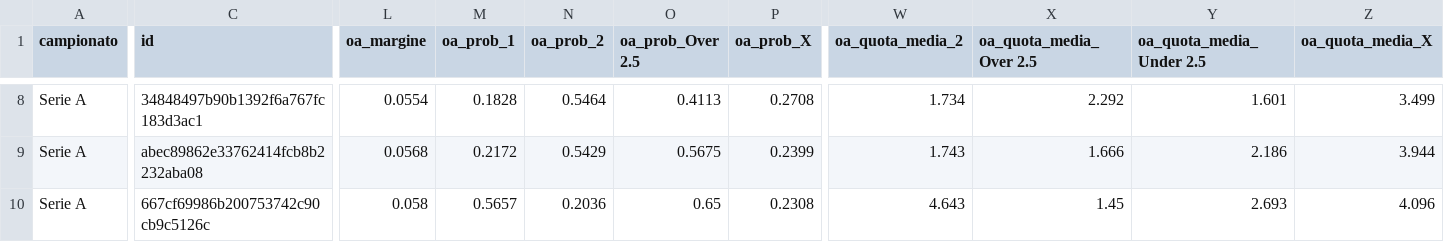
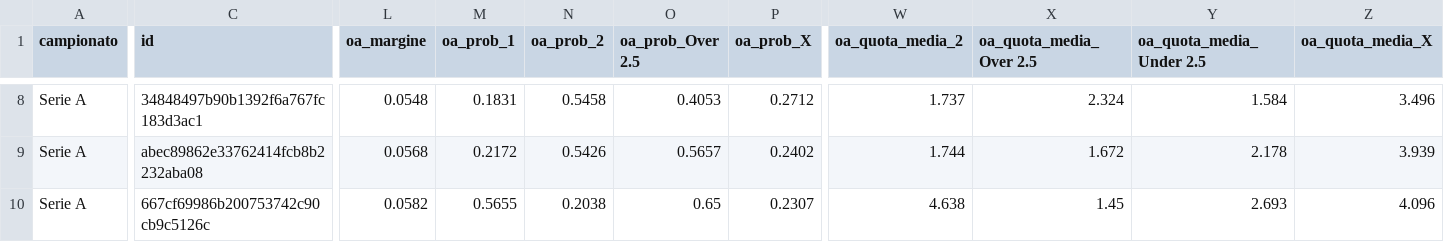
Before and after one commit to ilFlagello/aurapitch, a CSV file: data/2026-10-28/partite.csv, drawn as a sheet; only a part is shown, gaps mark what is left out; the diff covers the shown part only; the diff names each change by its address in the sheet, - before the commit and + after, or states it on an @@ line.

```diff
--- a/data/2026-10-28/partite.csv
+++ b/data/2026-10-28/partite.csv
-L8 (oa_margine): 0.0554
+L8 (oa_margine): 0.0548
-M8 (oa_prob_1): 0.1828
+M8 (oa_prob_1): 0.1831
-N8 (oa_prob_2): 0.5464
+N8 (oa_prob_2): 0.5458
-O8 (oa_prob_Over 2.5): 0.4113
+O8 (oa_prob_Over 2.5): 0.4053
-P8 (oa_prob_X): 0.2708
+P8 (oa_prob_X): 0.2712
-W8 (oa_quota_media_2): 1.734
+W8 (oa_quota_media_2): 1.737
-X8 (oa_quota_media_Over 2.5): 2.292
+X8 (oa_quota_media_Over 2.5): 2.324
-Y8 (oa_quota_media_Under 2.5): 1.601
+Y8 (oa_quota_media_Under 2.5): 1.584
-Z8 (oa_quota_media_X): 3.499
+Z8 (oa_quota_media_X): 3.496
-N9 (oa_prob_2): 0.5429
+N9 (oa_prob_2): 0.5426
-O9 (oa_prob_Over 2.5): 0.5675
+O9 (oa_prob_Over 2.5): 0.5657
-P9 (oa_prob_X): 0.2399
+P9 (oa_prob_X): 0.2402
-W9 (oa_quota_media_2): 1.743
+W9 (oa_quota_media_2): 1.744
-X9 (oa_quota_media_Over 2.5): 1.666
+X9 (oa_quota_media_Over 2.5): 1.672
-Y9 (oa_quota_media_Under 2.5): 2.186
+Y9 (oa_quota_media_Under 2.5): 2.178
-Z9 (oa_quota_media_X): 3.944
+Z9 (oa_quota_media_X): 3.939
-L10 (oa_margine): 0.058
+L10 (oa_margine): 0.0582
-M10 (oa_prob_1): 0.5657
+M10 (oa_prob_1): 0.5655
-N10 (oa_prob_2): 0.2036
+N10 (oa_prob_2): 0.2038
-P10 (oa_prob_X): 0.2308
+P10 (oa_prob_X): 0.2307
-W10 (oa_quota_media_2): 4.643
+W10 (oa_quota_media_2): 4.638
```
Also changed, not shown: 169 edited cells elsewhere in this file, 8 other files.
